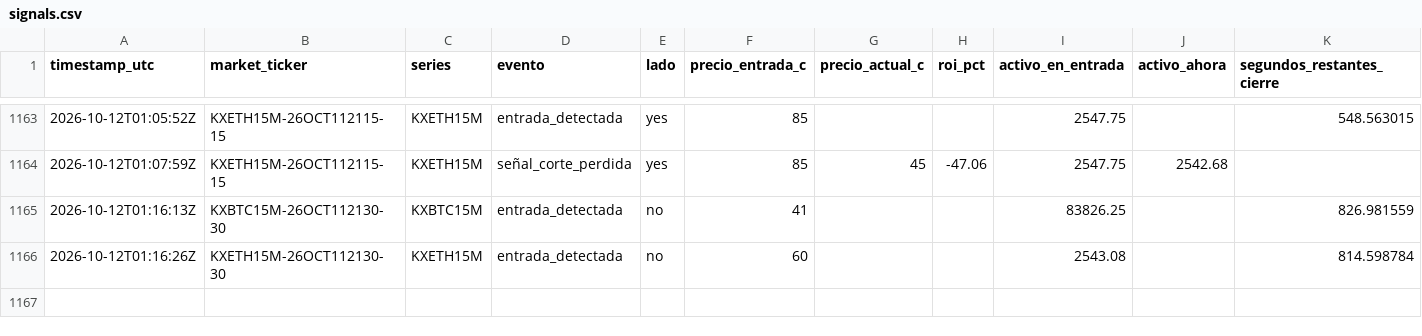
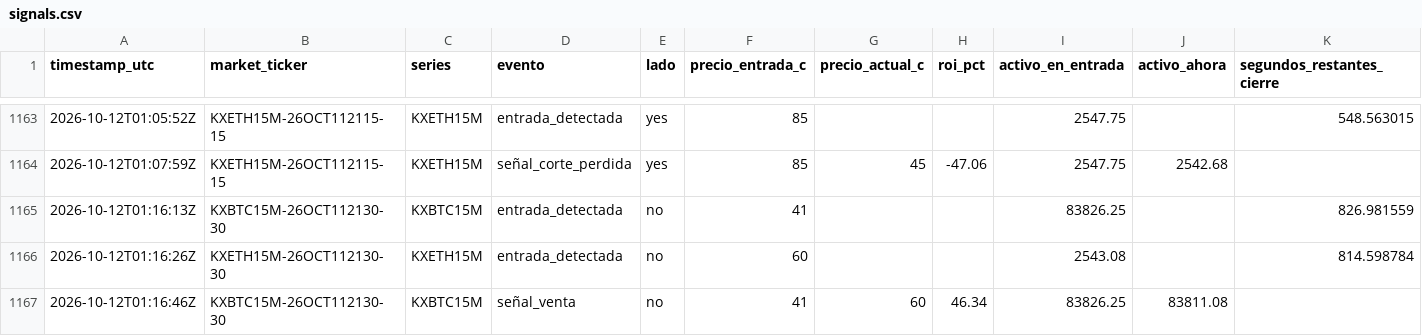
Before and after one commit to Daninaho2316/Kalshi-se-ales, a CSV file: logs/signals.csv, drawn as a sheet; only a part is shown, gaps mark what is left out.

```diff
--- a/logs/signals.csv
+++ b/logs/signals.csv
@@ -1166 +1166,2 @@ timestamp_utc,market_ticker,series,evento,lado,precio_entrada_c,precio_actual_c,
 2026-10-12T01:16:26Z,KXETH15M-26OCT112130-30,KXETH15M,entrada_detectada,no,60,,,2543.08,,814.598784
+2026-10-12T01:16:46Z,KXBTC15M-26OCT112130-30,KXBTC15M,señal_venta,no,41,60,46.34,83826.25,83811.08,
```
Also changed, not shown: 1 other file.
